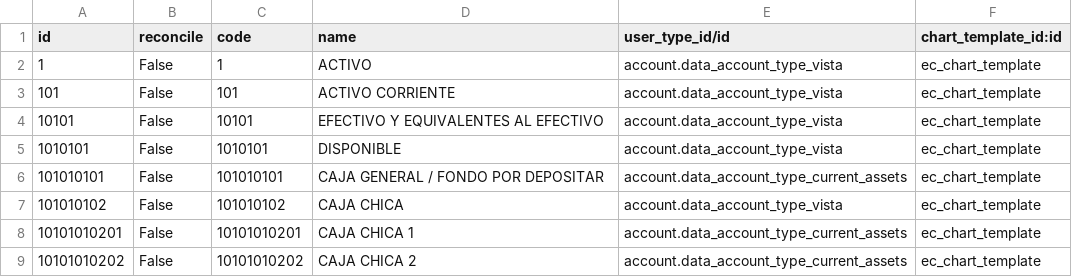
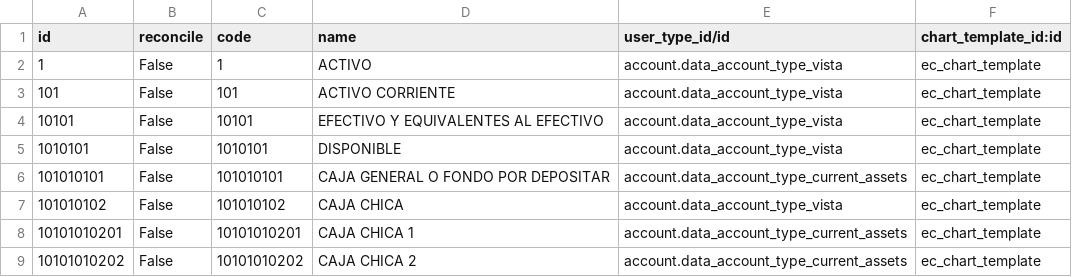
Before and after one commit to JJARAMIF/ITC, a CSV file: l10n_ec_chart/data/account.account.template.csv, drawn as a sheet; only a part is shown.

Commit message:
ok

```diff
--- a/l10n_ec_chart/data/account.account.template.csv
+++ b/l10n_ec_chart/data/account.account.template.csv
@@ -5,3 +5,3 @@
 1010101,False,1010101,DISPONIBLE,account.data_account_type_vista,ec_chart_template
-101010101,False,101010101,CAJA GENERAL / FONDO POR DEPOSITAR,account.data_account_type_current_assets,ec_chart_template
+101010101,False,101010101,CAJA GENERAL O FONDO POR DEPOSITAR,account.data_account_type_current_assets,ec_chart_template
 101010102,False,101010102,CAJA CHICA,account.data_account_type_vista,ec_chart_template
```
